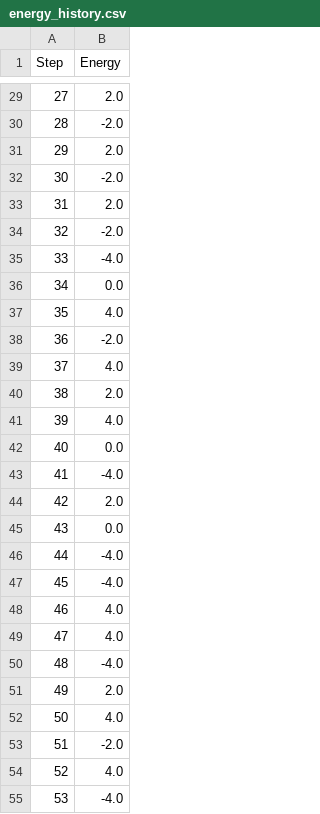
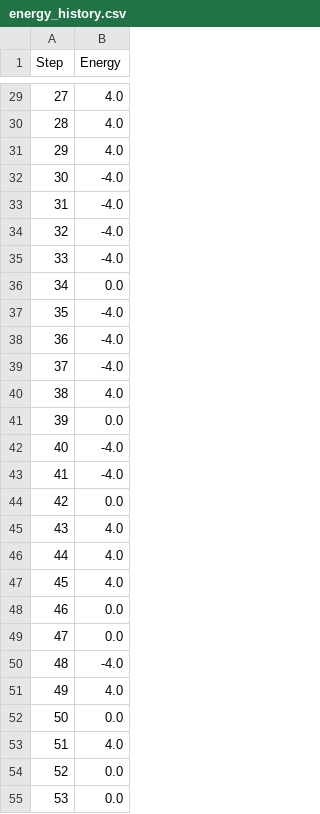
Before and after one commit to nonizawa/graph_gen_annealing, a CSV file: history/energy_history.csv, drawn as a sheet; only a part is shown, gaps mark what is left out; the diff covers the shown part only.

```diff
--- a/history/energy_history.csv
+++ b/history/energy_history.csv
@@ -29,27 +29,27 @@ Step,Energy
-27,2.0
-28,-2.0
-29,2.0
-30,-2.0
-31,2.0
-32,-2.0
+27,4.0
+28,4.0
+29,4.0
+30,-4.0
+31,-4.0
+32,-4.0
 33,-4.0
 34,0.0
-35,4.0
-36,-2.0
-37,4.0
-38,2.0
-39,4.0
-40,0.0
+35,-4.0
+36,-4.0
+37,-4.0
+38,4.0
+39,0.0
+40,-4.0
 41,-4.0
-42,2.0
-43,0.0
-44,-4.0
-45,-4.0
-46,4.0
-47,4.0
+42,0.0
+43,4.0
+44,4.0
+45,4.0
+46,0.0
+47,0.0
 48,-4.0
-49,2.0
-50,4.0
-51,-2.0
-52,4.0
-53,-4.0
+49,4.0
+50,0.0
+51,4.0
+52,0.0
+53,0.0
```
Also changed, not shown: 60 edited cells elsewhere in this file, history/spin_history.csv, 10 other files.
